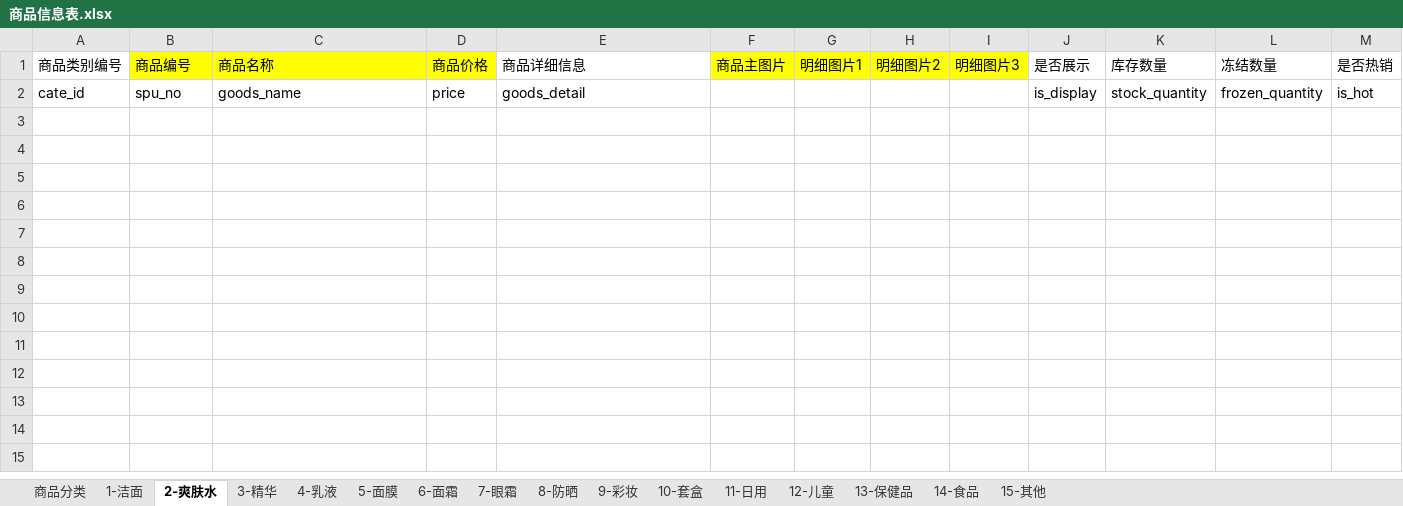
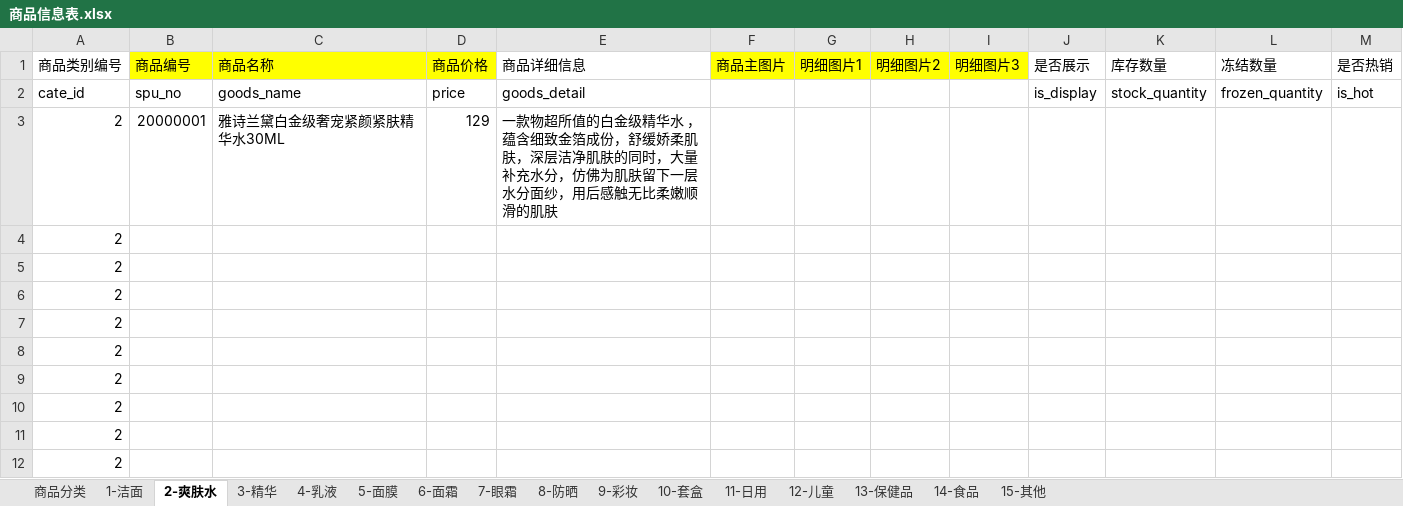
Before and after one commit to titiyufeng/mywxweb, an Excel workbook: 商品信息表.xlsx, sheet 2-爽肤水, drawn as a sheet; values as stored, in another font and other column widths than the file's, no borders; the diff names each change by its address in the sheet, - before the commit and + after, or states it on an @@ line.

```diff
--- a/商品信息表.xlsx (sheet 2-爽肤水)
+++ b/商品信息表.xlsx (sheet 2-爽肤水)
+row 3: 2 | 20000001 | 雅诗兰黛白金级奢宠紧颜紧肤精华水30ML | 129 | 一款物超所值的白金级精华水 ，蕴含细致金箔成份，舒缓娇柔肌肤，深层洁净肌肤的同时，大量补充水分，仿佛为肌肤留下一层水分面纱，用后感触无比柔嫩顺滑的肌肤
+row 4: 2
+row 5: 2
+row 6: 2
+row 7: 2
+row 8: 2
+row 9: 2
+row 10: 2
+row 11: 2
+row 12: 2
```
Also changed, not shown: sheet 15-其他, sheet 5-面膜, sheet 6-面霜, sheet 10-套盒, sheet 4-乳液, sheet 1-洁面, 1 more sheet.
